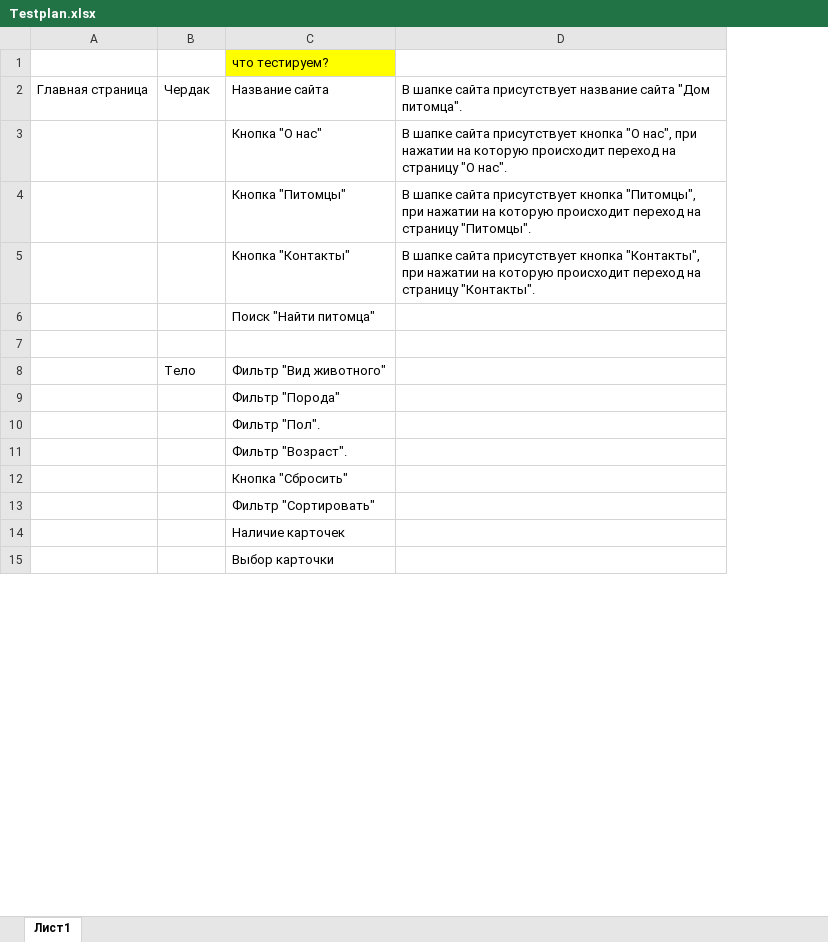
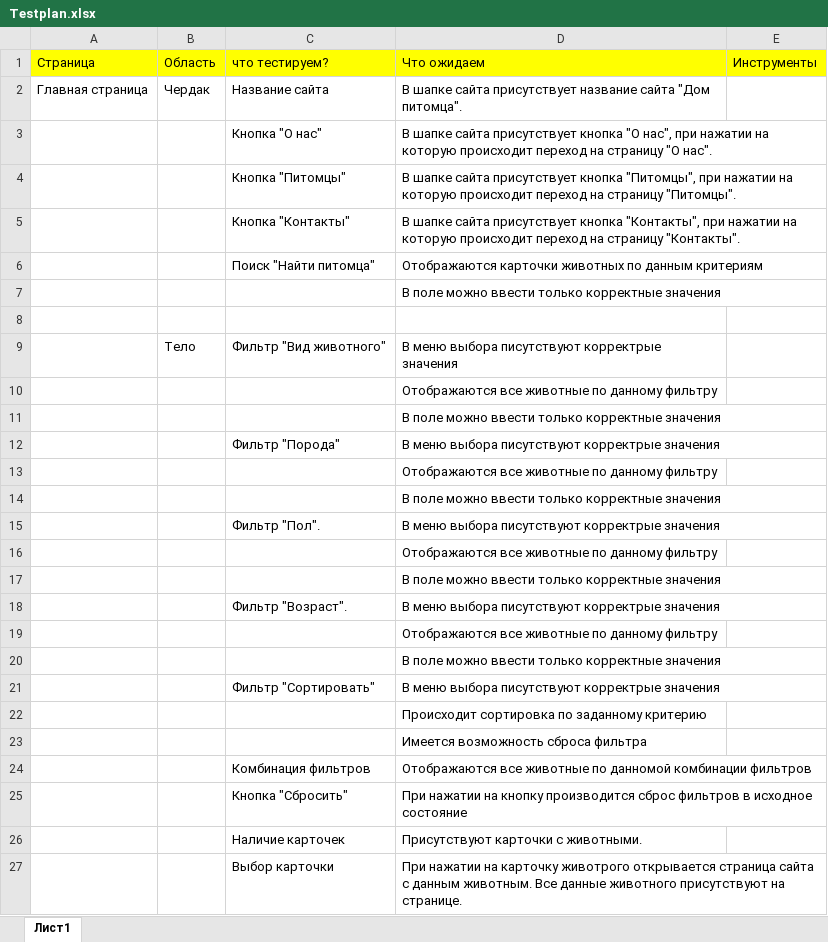
Before and after one commit to SergeyAtk/SkillFactory-10.6, an Excel workbook: Testplan.xlsx, sheet Лист1, drawn as a sheet; only a part is shown; values as stored, in another font and other column widths than the file's, no borders; removed rows and columns are numbered as before the commit, all else as after; the diff covers the shown part only; the diff names each change by its address in the sheet, - before the commit and + after, or states it on an @@ line.

```diff
--- a/Testplan.xlsx (sheet Лист1)
+++ b/Testplan.xlsx (sheet Лист1)
-column D, rows 2-5: В шапке сайта присутствует название сайта "Дом питомца". | В шапке сайта присутствует кнопка "О нас", при нажатии на которую происходит переход на страницу "О нас". | В шапке сайта присутствует кнопка "Питомцы", при нажатии на которую происходит переход на страницу "Питомцы". | В шапке сайта присутствует кнопка "Контакты", при нажатии на которую происходит переход на страницу "Контакты".
+column D, rows 2-7: В шапке сайта присутствует название сайта "Дом питомца". | В шапке сайта присутствует кнопка "О нас", при нажатии на которую происходит переход на страницу "О нас". | В шапке сайта присутствует кнопка "Питомцы", при нажатии на которую происходит переход на страницу "Питомцы". | В шапке сайта присутствует кнопка "Контакты", при нажатии на которую происходит переход на страницу "Контакты". | Отображаются карточки животных по данным критериям | В поле можно ввести только корректные значения; row 9: В меню выбора писутствуют корректрые значения; row 12: В меню выбора писутствуют корректрые значения; row 15: В меню выбора писутствуют корректрые значения; row 18: В меню выбора писутствуют корректрые значения; rows 25-27: При нажатии на кнопку производится сброс фильтров в исходное состояние | Присутствуют карточки с животными. | При нажатии на карточку животрого открывается страница сайта с данным животным. Все данные животного присутствуют на странице.
+column E, empty
-row 1:  |  | что тестируем?
+row 1: Страница | Область | что тестируем? | Что ожидаем | Инструменты
+row 8: (empty)
+row 10:  |  |  | Отображаются все животные по данному фильтру
+row 11:  |  |  | В поле можно ввести только корректные значения
+row 13:  |  |  | Отображаются все животные по данному фильтру
+row 14:  |  |  | В поле можно ввести только корректные значения
+row 16:  |  |  | Отображаются все животные по данному фильтру
+row 17:  |  |  | В поле можно ввести только корректные значения
+row 19:  |  |  | Отображаются все животные по данному фильтру
+row 20:  |  |  | В поле можно ввести только корректные значения
@@ row 13 moved to row 21: Фильтр "Сортировать" @@
+row 22:  |  |  | Происходит сортировка по заданному критерию
+row 23:  |  |  | Имеется возможность сброса фильтра
+row 24:  |  | Комбинация фильтров | Отображаются все животные по данномой комбинации фильтров
```
Also changed, not shown: 37 added rows, 7 edited cells and cell formats elsewhere in this sheet.
